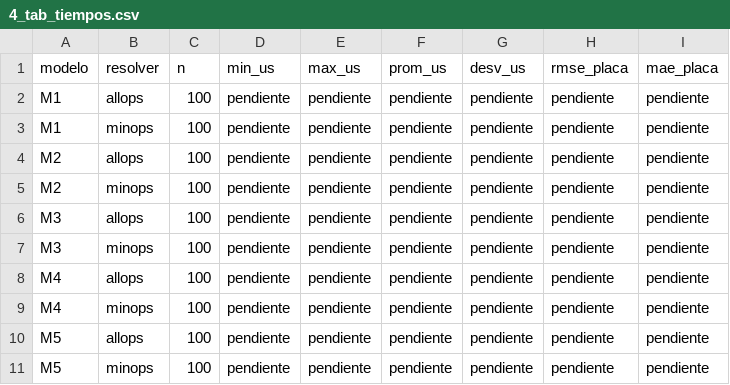
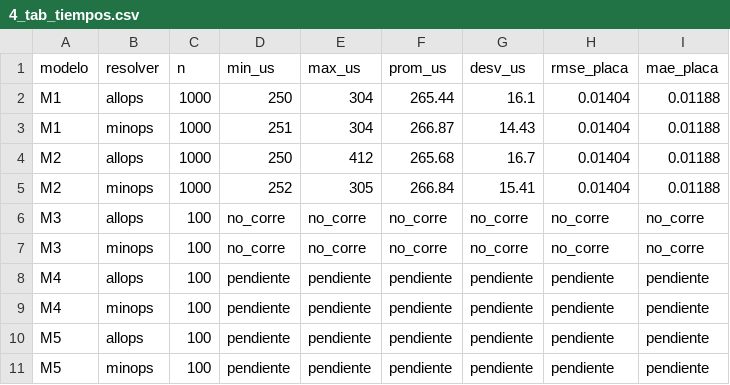
Before and after one commit to BaruchMM/proyectos-tiny-ML, a CSV file: resultados/4_rendimiento/4_tab_tiempos.csv, drawn as a sheet.

```diff
--- a/resultados/4_rendimiento/4_tab_tiempos.csv
+++ b/resultados/4_rendimiento/4_tab_tiempos.csv
@@ -1,8 +1,8 @@
 modelo,resolver,n,min_us,max_us,prom_us,desv_us,rmse_placa,mae_placa
-M1,allops,100,pendiente,pendiente,pendiente,pendiente,pendiente,pendiente
-M1,minops,100,pendiente,pendiente,pendiente,pendiente,pendiente,pendiente
-M2,allops,100,pendiente,pendiente,pendiente,pendiente,pendiente,pendiente
-M2,minops,100,pendiente,pendiente,pendiente,pendiente,pendiente,pendiente
-M3,allops,100,pendiente,pendiente,pendiente,pendiente,pendiente,pendiente
-M3,minops,100,pendiente,pendiente,pendiente,pendiente,pendiente,pendiente
+M1,allops,1000,250,304,265.44,16.1,0.01404,0.01188
+M1,minops,1000,251,304,266.87,14.43,0.01404,0.01188
+M2,allops,1000,250,412,265.68,16.7,0.01404,0.01188
+M2,minops,1000,252,305,266.84,15.41,0.01404,0.01188
+M3,allops,100,no_corre,no_corre,no_corre,no_corre,no_corre,no_corre
+M3,minops,100,no_corre,no_corre,no_corre,no_corre,no_corre,no_corre
 M4,allops,100,pendiente,pendiente,pendiente,pendiente,pendiente,pendiente
```
Also changed, not shown: resultados/3_memoria/3_tab_arduino.csv, resultados/5_operadores/5_tab_resolvers.csv, 40 other files.
